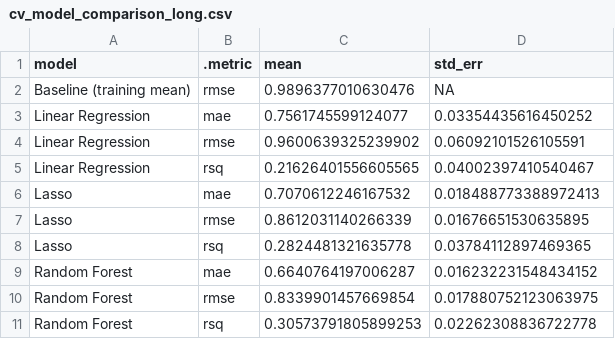
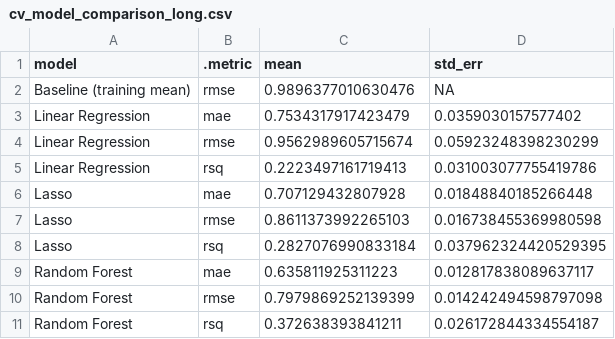
Before and after one commit to aydemarg/term-project-460-bekkmo-guerrero, a CSV file: output/tables/cv_model_comparison_long.csv, drawn as a sheet.

```diff
--- a/output/tables/cv_model_comparison_long.csv
+++ b/output/tables/cv_model_comparison_long.csv
@@ -2,10 +2,10 @@ model,.metric,mean,std_err
 Baseline (training mean),rmse,0.9896377010630476,NA
-Linear Regression,mae,0.7561745599124077,0.03354435616450252
-Linear Regression,rmse,0.9600639325239902,0.06092101526105591
-Linear Regression,rsq,0.21626401556605565,0.04002397410540467
-Lasso,mae,0.7070612246167532,0.018488773388972413
-Lasso,rmse,0.8612031140266339,0.01676651530635895
-Lasso,rsq,0.2824481321635778,0.03784112897469365
-Random Forest,mae,0.6640764197006287,0.016232231548434152
-Random Forest,rmse,0.8339901457669854,0.017880752123063975
-Random Forest,rsq,0.30573791805899253,0.02262308836722778
+Linear Regression,mae,0.7534317917423479,0.0359030157577402
+Linear Regression,rmse,0.9562989605715674,0.05923248398230299
+Linear Regression,rsq,0.2223497161719413,0.031003077755419786
+Lasso,mae,0.707129432807928,0.01848840185266448
+Lasso,rmse,0.8611373992265103,0.016738455369980598
+Lasso,rsq,0.2827076990833184,0.037962324420529395
+Random Forest,mae,0.635811925311223,0.012817838089637117
+Random Forest,rmse,0.7979869252139399,0.014242494598797098
+Random Forest,rsq,0.372638393841211,0.026172844334554187
```
Also changed, not shown: output/tables/cv_model_comparison_wide.csv, output/tables/lasso_nonzero_coefficients.csv, 19 other files.
